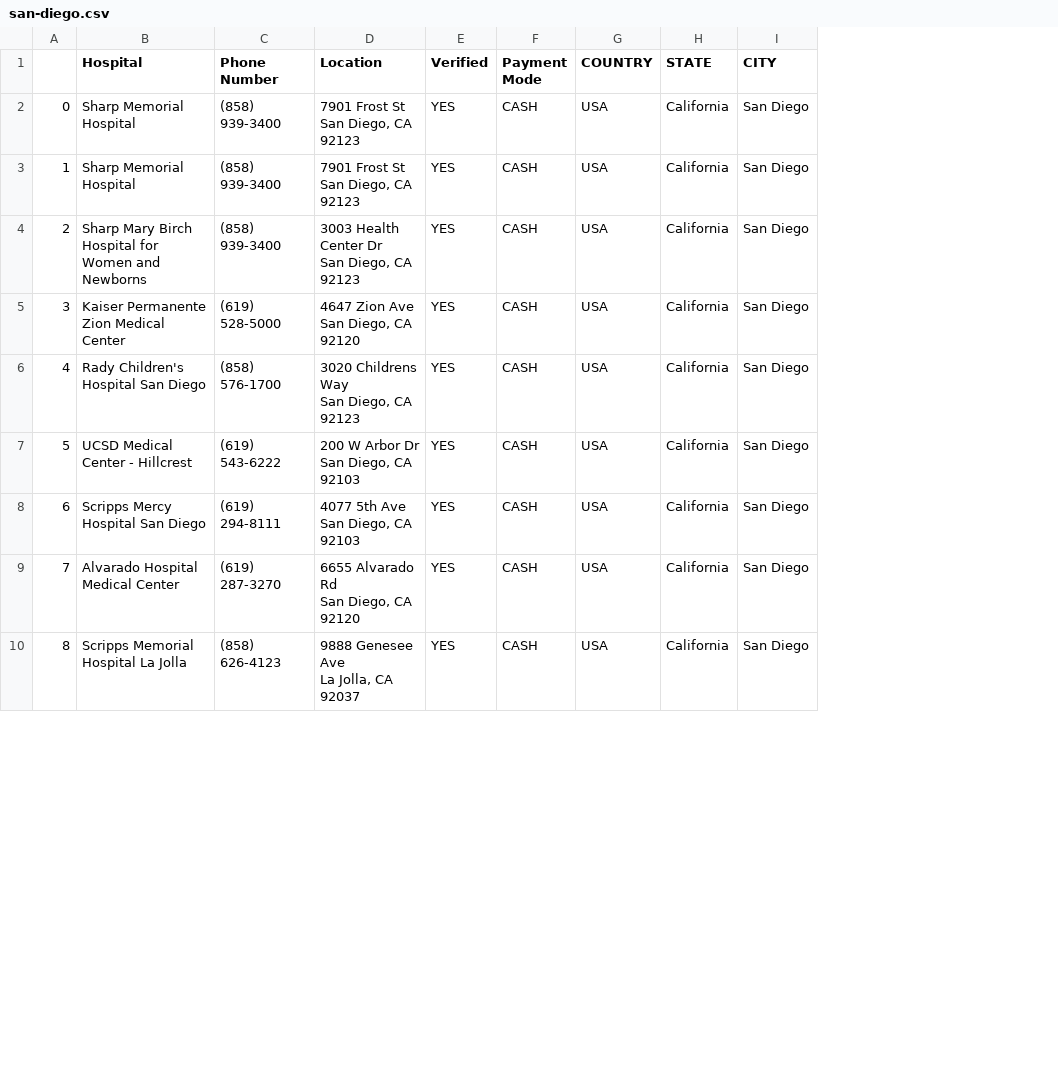
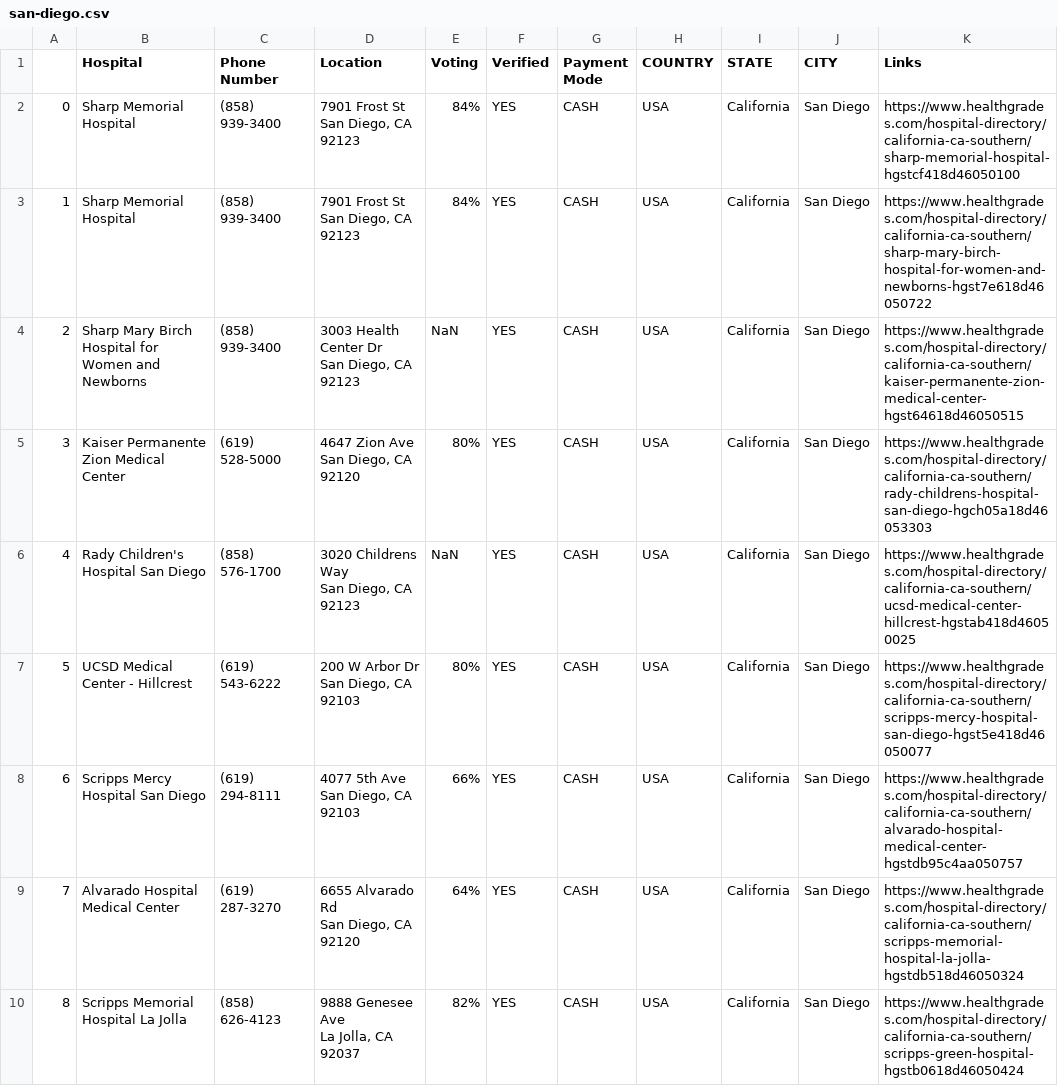
Before and after one commit to Aaris-Kazi/HSMT-Internship, a CSV file: san-diego.csv, drawn as a sheet; only a part is shown; the diff names each change by its address in the sheet, - before the commit and + after, or states it on an @@ line.

```diff
--- a/san-diego.csv
+++ b/san-diego.csv
+column E (Voting), rows 2-10: 84% | 84% | NaN | 80% | NaN | 80% | 66% | 64% | 82%
+column K (Links), rows 2-10: https://www.healthgrades.com/hospital-directory/california-ca-southern/sharp-memorial-hospital-hgstcf418d46050100 | https://www.healthgrades.com/hospital-directory/california-ca-southern/sharp-mary-birch-hospital-for-women-and-newborns-hgst7e618d46050722 | https://www.healthgrades.com/hospital-directory/california-ca-southern/kaiser-permanente-zion-medical-center-hgst64618d46050515 | https://www.healthgrades.com/hospital-directory/california-ca-southern/rady-childrens-hospital-san-diego-hgch05a18d46053303 | https://www.healthgrades.com/hospital-directory/california-ca-southern/ucsd-medical-center-hillcrest-hgstab418d46050025 | https://www.healthgrades.com/hospital-directory/california-ca-southern/scripps-mercy-hospital-san-diego-hgst5e418d46050077 | https://www.healthgrades.com/hospital-directory/california-ca-southern/alvarado-hospital-medical-center-hgstdb95c4aa050757 | https://www.healthgrades.com/hospital-directory/california-ca-southern/scripps-memorial-hospital-la-jolla-hgstdb518d46050324 | https://www.healthgrades.com/hospital-directory/california-ca-southern/scripps-green-hospital-hgstb0618d46050424
```
Also changed, not shown: 3 other files.
